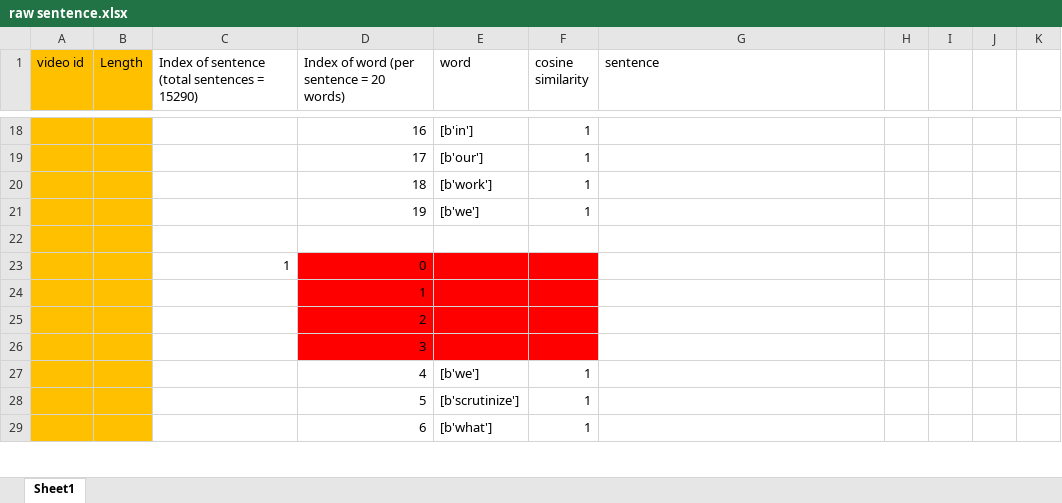
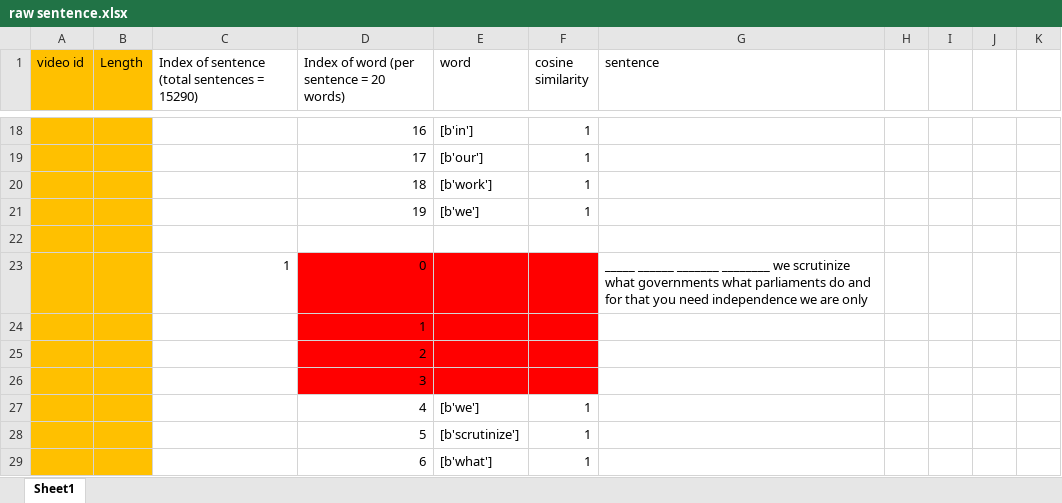
Before and after one commit to ayushiiamin/Multimodal-Emotion-Recognition, an Excel workbook: Dissertation/dataset/csv_files/raw sentence.xlsx, sheet Sheet1, drawn as a sheet; only a part is shown, gaps mark what is left out; values as stored, in another font and other column widths than the file's, no borders; the diff covers the shown part only; the diff names each change by its address in the sheet, - before the commit and + after, or states it on an @@ line.

```diff
--- a/Dissertation/dataset/csv_files/raw sentence.xlsx (sheet Sheet1)
+++ b/Dissertation/dataset/csv_files/raw sentence.xlsx (sheet Sheet1)
-G23 (sentence): (empty)
+G23 (sentence): _____ ______ _______ ________ we scrutinize what governments what parliaments do and for that you need independence we are only
```
Also changed, not shown: 21 added rows and cell formats elsewhere in this sheet.
